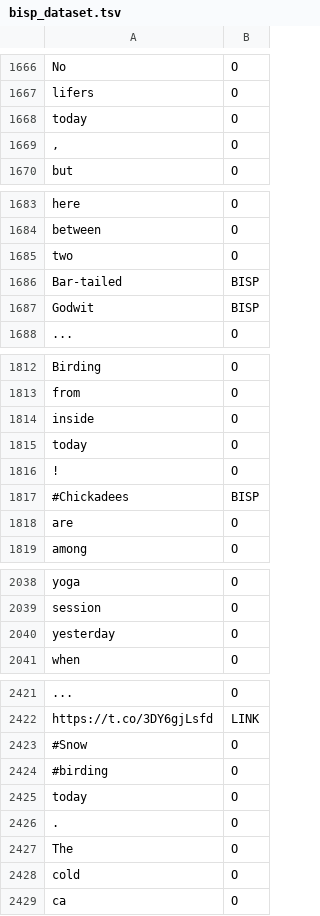
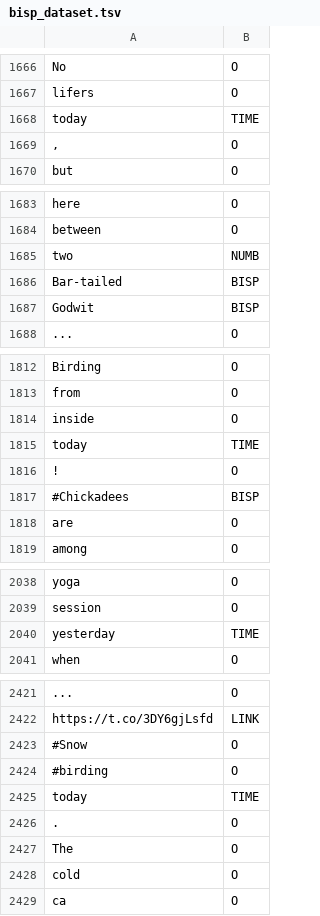
Before and after one commit to GSystems/BiMr, a TSV file: WebContent/WEB-INF/resources/nlp/bisp_dataset.tsv, drawn as a sheet; only a part is shown, gaps mark what is left out; the diff covers the shown part only.

```diff
--- a/WebContent/WEB-INF/resources/nlp/bisp_dataset.tsv
+++ b/WebContent/WEB-INF/resources/nlp/bisp_dataset.tsv
@@ -1667,3 +1667,3 @@ No	O
 lifers	O
-today	O
+today	TIME
 ,	O
@@ -1684,3 +1684,3 @@ here	O
 between	O
-two	O
+two	NUMB
 Bar-tailed	BISP
@@ -1814,3 +1814,3 @@ from	O
 inside	O
-today	O
+today	TIME
 !	O
@@ -2039,3 +2039,3 @@ yoga	O
 session	O
-yesterday	O
+yesterday	TIME
 when	O
@@ -2424,3 +2424,3 @@ https://t.co/3DY6gjLsfd	LINK
 #birding	O
-today	O
+today	TIME
 .	O
```
Also changed, not shown: 7 added rows, 7 removed rows and 35 edited cells elsewhere in this file, 6 other files.
